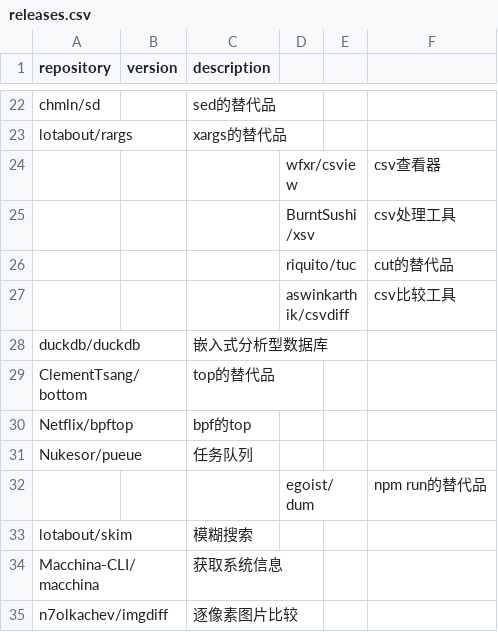
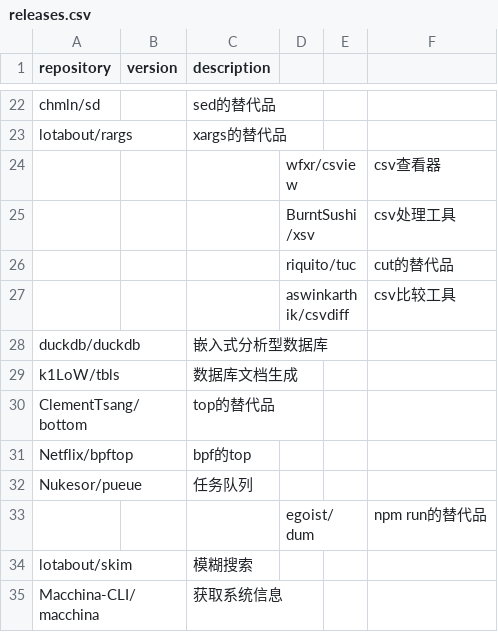
Before and after one commit to Bit0r/fish-config, a CSV file: pkglist/releases.csv, drawn as a sheet; only a part is shown, gaps mark what is left out; the shorter side is filled out with more unchanged rows.

```diff
--- a/pkglist/releases.csv
+++ b/pkglist/releases.csv
@@ -28,2 +28,3 @@ lotabout/rargs,,xargs的替代品
 duckdb/duckdb,,嵌入式分析型数据库
+k1LoW/tbls,,数据库文档生成
 ClementTsang/bottom,,top的替代品
```
Also changed, not shown: 2 other files.
